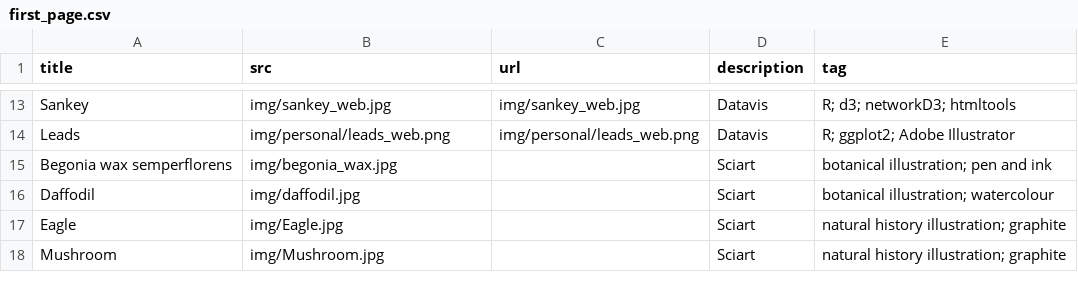
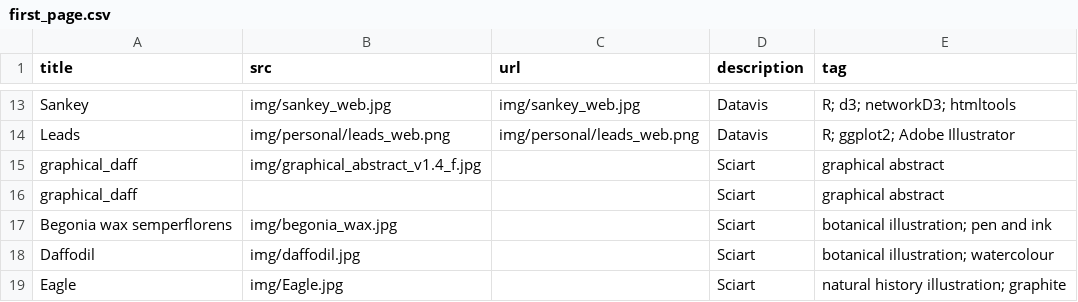
Before and after one commit to ritagior/ritagiordano, a CSV file: data/first_page.csv, drawn as a sheet; only a part is shown, gaps mark what is left out; the shorter side is filled out with more unchanged rows; the diff names each change by its address in the sheet, - before the commit and + after, or states it on an @@ line.

Commit message:
graphical abstract

```diff
--- a/data/first_page.csv
+++ b/data/first_page.csv
+row 15: graphical_daff | img/graphical_abstract_v1.4_f.jpg |  | Sciart | graphical abstract
+row 16: graphical_daff |  |  | Sciart | graphical abstract
```
Also changed, not shown: docs/data/first_page.csv, 4 other files.
